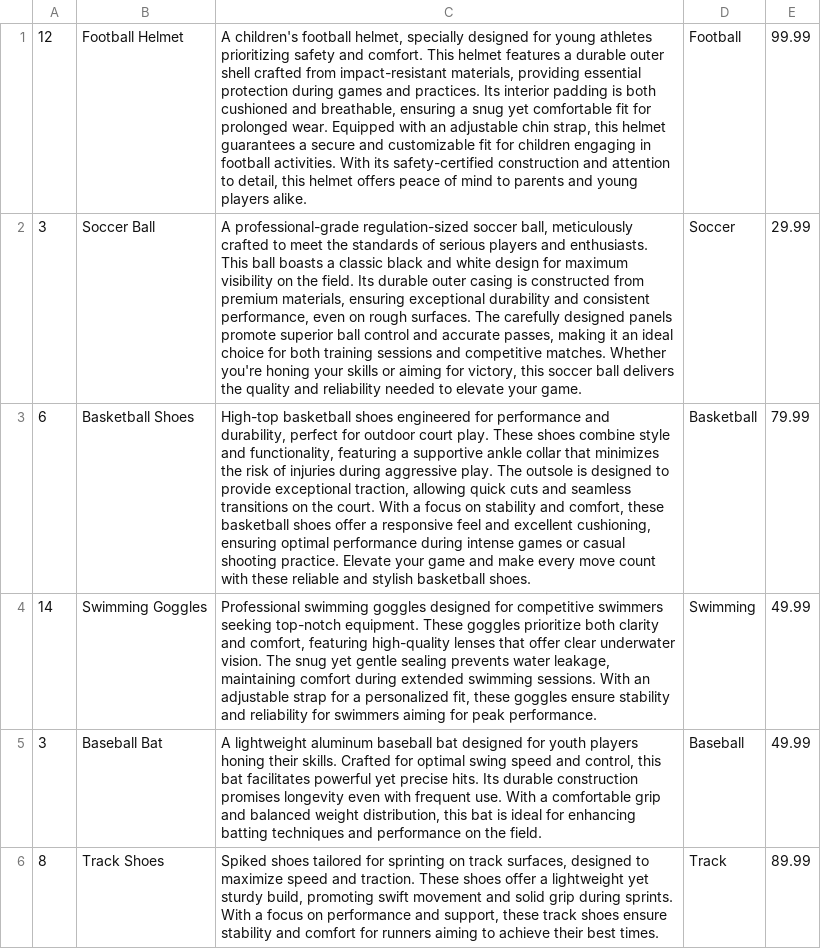
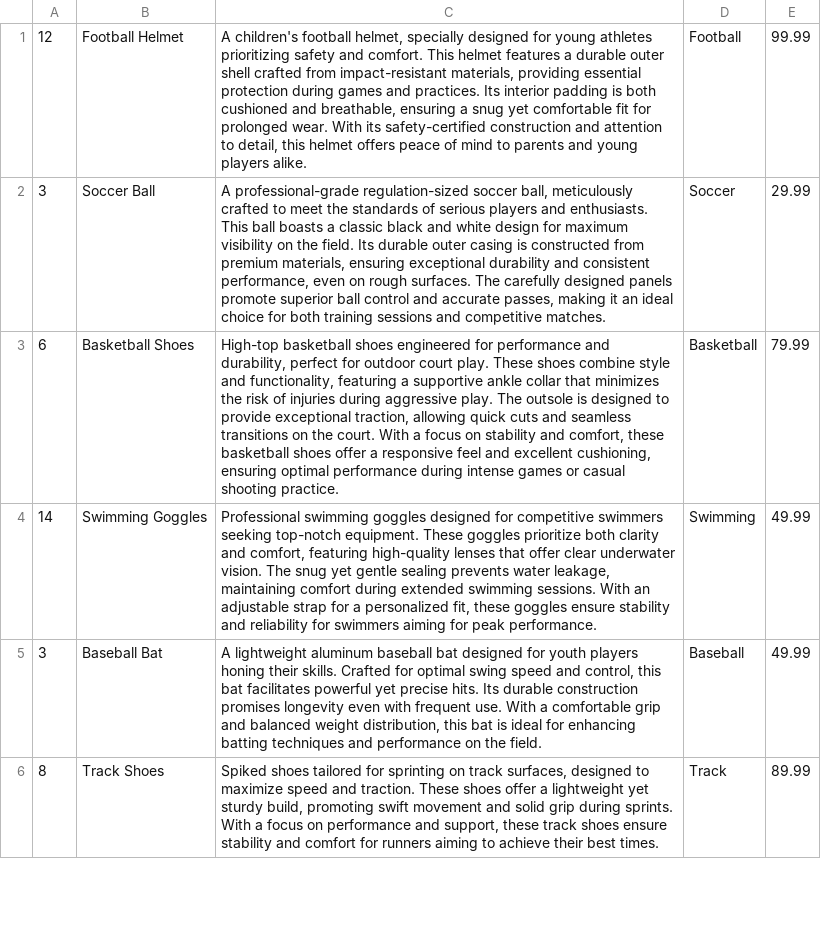
Before and after one commit to bcstokes4/Etsy-clone, a CSV file: app/seeds/csv-files/product_seed.csv, drawn as a sheet; only a part is shown; the diff names each change by its address in the sheet, - before the commit and + after, or states it on an @@ line.

Commit message:
fix seeding max error

```diff
--- a/app/seeds/csv-files/product_seed.csv
+++ b/app/seeds/csv-files/product_seed.csv
-C1: …prolonged wear. Equipped with an adjustable chin strap, this helmet guarantees a secure and customizable fit for children engaging in football activities. With its…
+C1: …prolonged wear. With its…
-C2: …competitive matches. Whether you're honing your skills or aiming for victory, this soccer ball delivers the quality and reliability needed to elevate your game.
+C2: …competitive matches.
-C3: …shooting practice. Elevate your game and make every move count with these reliable and stylish basketball shoes.
+C3: …shooting practice.
```
